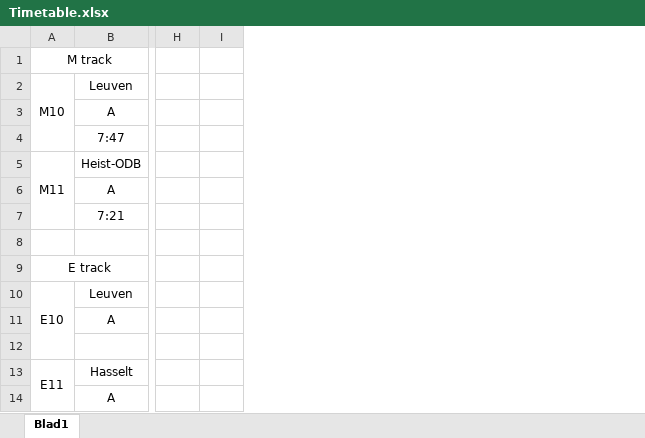
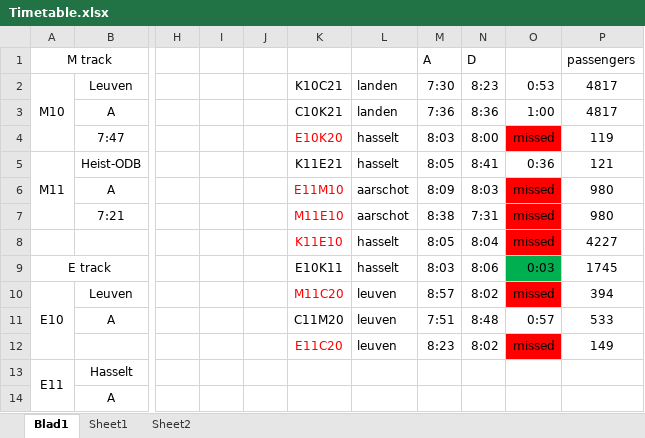
Before and after one commit to seppeV2/IP1b, an Excel workbook: excel/Timetable.xlsx, sheet Blad1, drawn as a sheet; only a part is shown, gaps mark what is left out; values as stored, in another font and other column widths than the file's, no borders; rows hold the shown columns only; the diff names each change by its address in the sheet, - before the commit and + after, or states it on an @@ line.

```diff
--- a/excel/Timetable.xlsx (sheet Blad1)
+++ b/excel/Timetable.xlsx (sheet Blad1)
+sheet tab: Sheet1
+sheet tab: Sheet2
+column J, empty
+column K, rows 2-12: K10C21 | C10K21 | E10K20 | K11E21 | E11M10 | M11E10 | K11E10 | E10K11 | M11C20 | C11M20 | E11C20
+column L, rows 2-12: landen | landen | hasselt | hasselt | aarschot | aarschot | hasselt | hasselt | leuven | leuven | leuven
+column M, rows 1-12: A | 7:30 | 7:36 | 8:03 | 8:05 | 8:09 | 8:38 | 8:05 | 8:03 | 8:57 | 7:51 | 8:23
+column N, rows 1-12: D | 8:23 | 8:36 | 8:00 | 8:41 | 8:03 | 7:31 | 8:04 | 8:06 | 8:02 | 8:48 | 8:02
+column O, rows 2-12: 0:53 | 1:00 | missed | 0:36 | missed | missed | missed | 0:03 | missed | 0:57 | missed
+column P, rows 1-12: passengers | 4817 | 4817 | 119 | 121 | 980 | 980 | 4227 | 1745 | 394 | 533 | 149
-row 8: (empty)
+row 8:  |  |  |  |  | K11E10 | hasselt | 8:05 | 8:04 | missed | 4227
```
Also changed, not shown: 6 other files.
